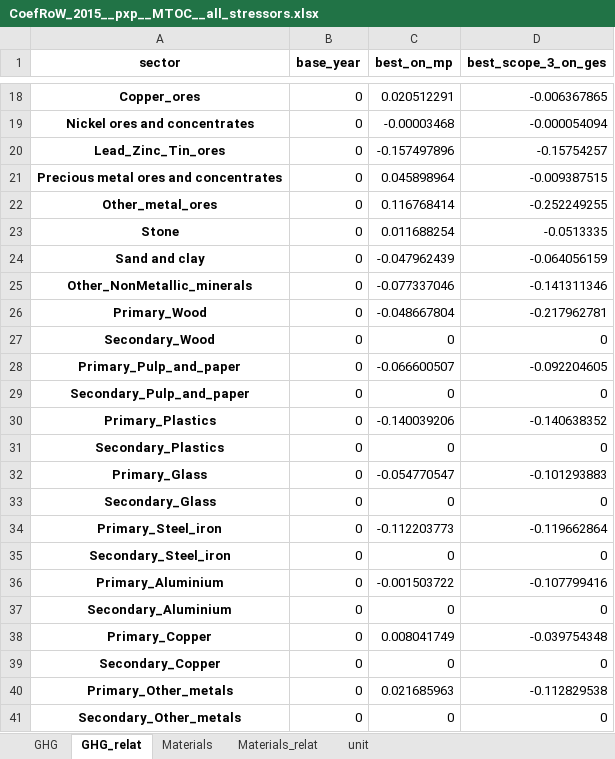
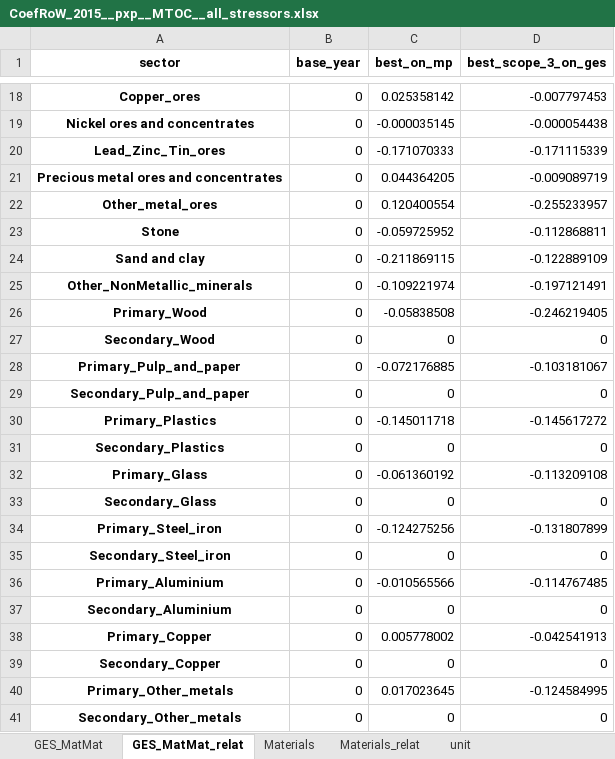
Before and after one commit to Maestrofinn/MatMat-Trade, an Excel workbook: outputs/CoefRoW/CoefRoW_2015__pxp__MTOC__all_stressors.xlsx, sheet GES_MatMat_relat, drawn as a sheet; only a part is shown, gaps mark what is left out; values as stored, in another font and other column widths than the file's, no borders; the diff covers the shown part only; the diff names each change by its address in the sheet, - before the commit and + after, or states it on an @@ line.

```diff
--- a/outputs/CoefRoW/CoefRoW_2015__pxp__MTOC__all_stressors.xlsx (sheet GES_MatMat_relat)
+++ b/outputs/CoefRoW/CoefRoW_2015__pxp__MTOC__all_stressors.xlsx (sheet GES_MatMat_relat)
-sheet tab: GHG
+sheet tab: GES_MatMat
-sheet tab: GHG_relat
+sheet tab: GES_MatMat_relat
-C18 (best_on_mp): 0.020512291
+C18 (best_on_mp): 0.025358142
-D18 (best_scope_3_on_ges): -0.006367865
+D18 (best_scope_3_on_ges): -0.007797453
-C19 (best_on_mp): -0.00003468
+C19 (best_on_mp): -0.000035145
-D19 (best_scope_3_on_ges): -0.000054094
+D19 (best_scope_3_on_ges): -0.000054438
-C20 (best_on_mp): -0.157497896
+C20 (best_on_mp): -0.171070333
-D20 (best_scope_3_on_ges): -0.15754257
+D20 (best_scope_3_on_ges): -0.171115339
-C21 (best_on_mp): 0.045898964
+C21 (best_on_mp): 0.044364205
-D21 (best_scope_3_on_ges): -0.009387515
+D21 (best_scope_3_on_ges): -0.009089719
-C22 (best_on_mp): 0.116768414
+C22 (best_on_mp): 0.120400554
-D22 (best_scope_3_on_ges): -0.252249255
+D22 (best_scope_3_on_ges): -0.255233957
-C23 (best_on_mp): 0.011688254
+C23 (best_on_mp): -0.059725952
-D23 (best_scope_3_on_ges): -0.0513335
+D23 (best_scope_3_on_ges): -0.112868811
-C24 (best_on_mp): -0.047962439
+C24 (best_on_mp): -0.211869115
-D24 (best_scope_3_on_ges): -0.064056159
+D24 (best_scope_3_on_ges): -0.122889109
-C25 (best_on_mp): -0.077337046
+C25 (best_on_mp): -0.109221974
-D25 (best_scope_3_on_ges): -0.141311346
+D25 (best_scope_3_on_ges): -0.197121491
-C26 (best_on_mp): -0.048667804
+C26 (best_on_mp): -0.05838508
-D26 (best_scope_3_on_ges): -0.217962781
+D26 (best_scope_3_on_ges): -0.246219405
-C28 (best_on_mp): -0.066600507
+C28 (best_on_mp): -0.072176885
-D28 (best_scope_3_on_ges): -0.092204605
+D28 (best_scope_3_on_ges): -0.103181067
-C30 (best_on_mp): -0.140039206
+C30 (best_on_mp): -0.145011718
-D30 (best_scope_3_on_ges): -0.140638352
+D30 (best_scope_3_on_ges): -0.145617272
-C32 (best_on_mp): -0.054770547
+C32 (best_on_mp): -0.061360192
-D32 (best_scope_3_on_ges): -0.101293883
+D32 (best_scope_3_on_ges): -0.113209108
-C34 (best_on_mp): -0.112203773
+C34 (best_on_mp): -0.124275256
-D34 (best_scope_3_on_ges): -0.119662864
+D34 (best_scope_3_on_ges): -0.131807899
-C36 (best_on_mp): -0.001503722
+C36 (best_on_mp): -0.010565566
-D36 (best_scope_3_on_ges): -0.107799416
+D36 (best_scope_3_on_ges): -0.114767485
-C38 (best_on_mp): 0.008041749
+C38 (best_on_mp): 0.005778002
-D38 (best_scope_3_on_ges): -0.039754348
+D38 (best_scope_3_on_ges): -0.042541913
-C40 (best_on_mp): 0.021685963
+C40 (best_on_mp): 0.017023645
-D40 (best_scope_3_on_ges): -0.112829538
+D40 (best_scope_3_on_ges): -0.124584995
```
Also changed, not shown: 112 edited cells elsewhere in this sheet, sheet GES_MatMat, sheet unit, 4 other files.
